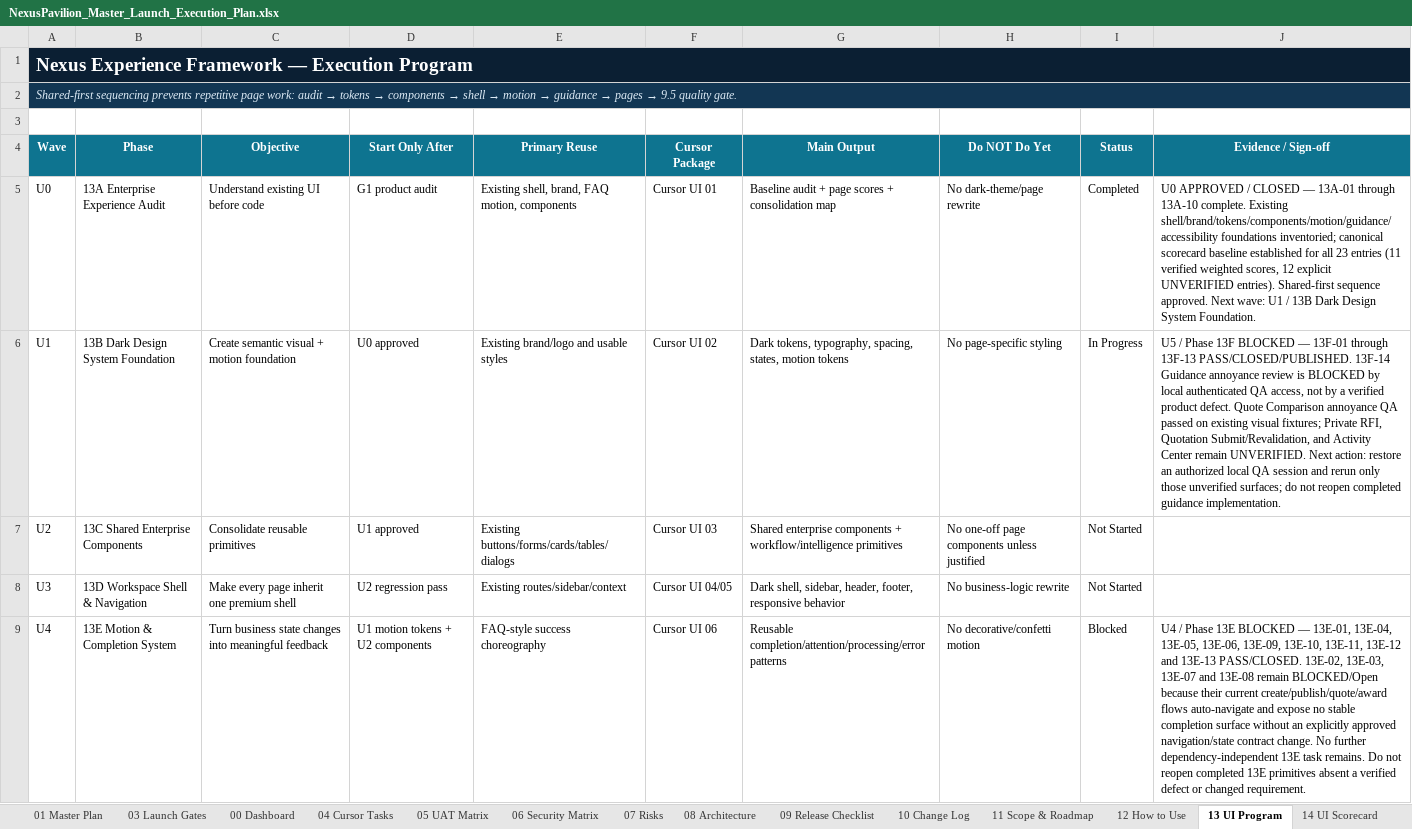
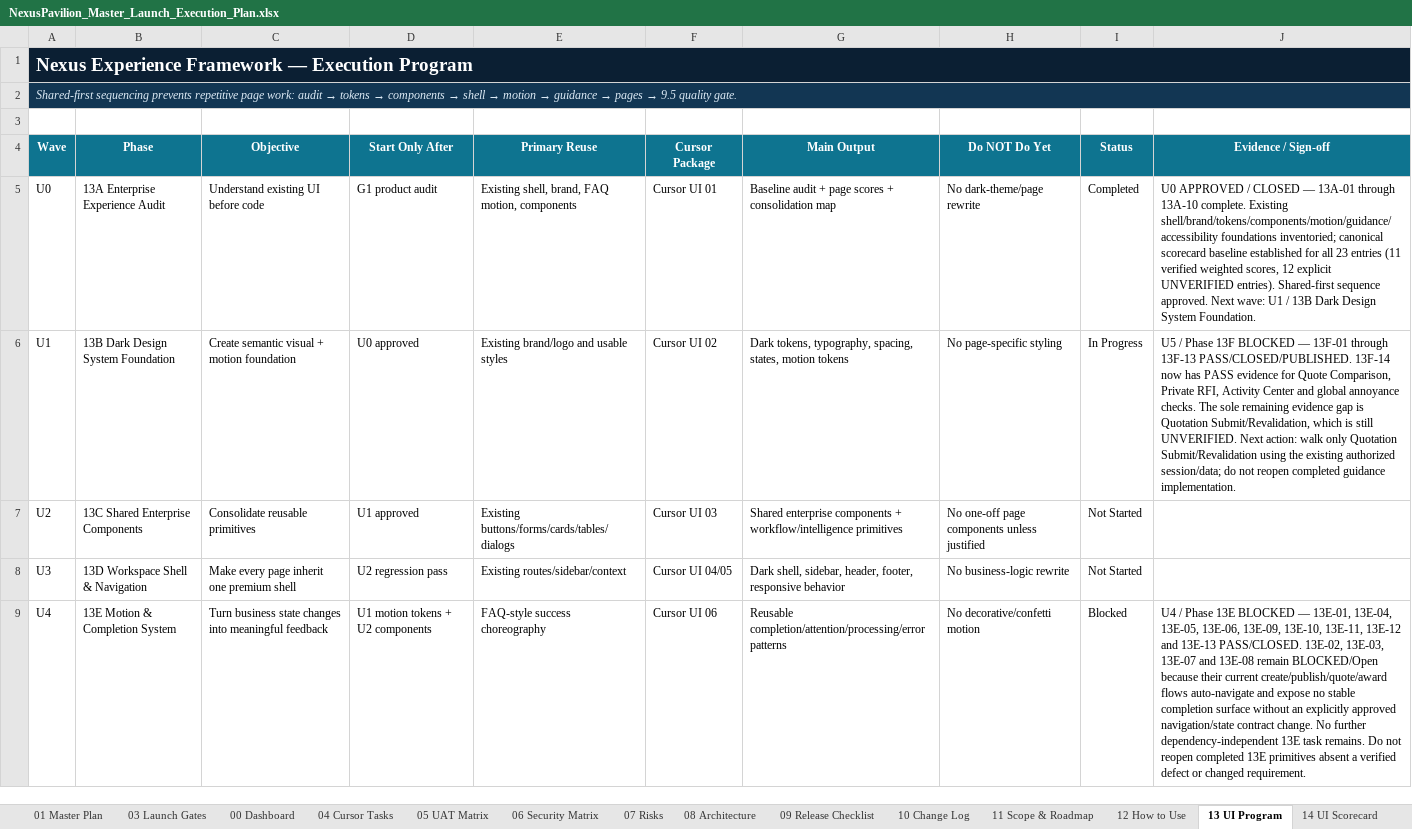
Before and after one commit to amirtaheri1978-cyber/nexuspavilion-core, an Excel workbook: docs/governance/NexusPavilion_Master_Launch_Execution_Plan.xlsx, sheet 13 UI Program, drawn as a sheet; only a part is shown; values as stored, in another font and other column widths than the file's, no borders; conditional formats and table styles not drawn; the diff covers the shown part only; the diff names each change by its address in the sheet, - before the commit and + after, or states it on an @@ line.

Commit message:
Record partial guidance QA pass

```diff
--- a/docs/governance/NexusPavilion_Master_Launch_Execution_Plan.xlsx (sheet 13 UI Program)
+++ b/docs/governance/NexusPavilion_Master_Launch_Execution_Plan.xlsx (sheet 13 UI Program)
-J6 (Evidence / Sign-off): …PASS/CLOSED/PUBLISHED. 13F-14 Guidance annoyance review is BLOCKED by local authenticated QA access, not by a verified product defect. Quote Comparison annoyance QA passed on existing visual fixtures; Private RFI, Quotation Submit/Revalidation, and Activity Center remain UNVERIFIED. Next action: restore an authorized local QA session and rerun only those unverified surfaces; do not…
+J6 (Evidence / Sign-off): …PASS/CLOSED/PUBLISHED. 13F-14 now has PASS evidence for Quote Comparison, Private RFI, Activity Center and global annoyance checks. The sole remaining evidence gap is Quotation Submit/Revalidation, which is still UNVERIFIED. Next action: walk only Quotation Submit/Revalidation using the existing authorized session/data; do not…
```
Also changed, not shown: 1 edited cell elsewhere in this sheet, sheet 10 Change Log, sheet 01 Master Plan, charts or pictures.
